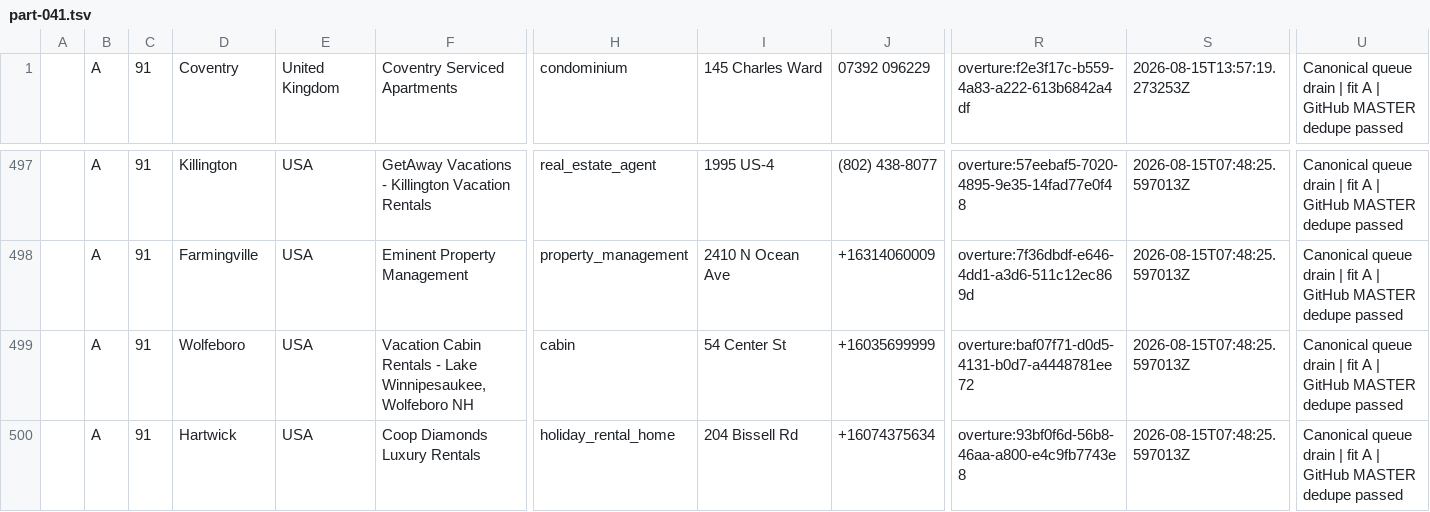
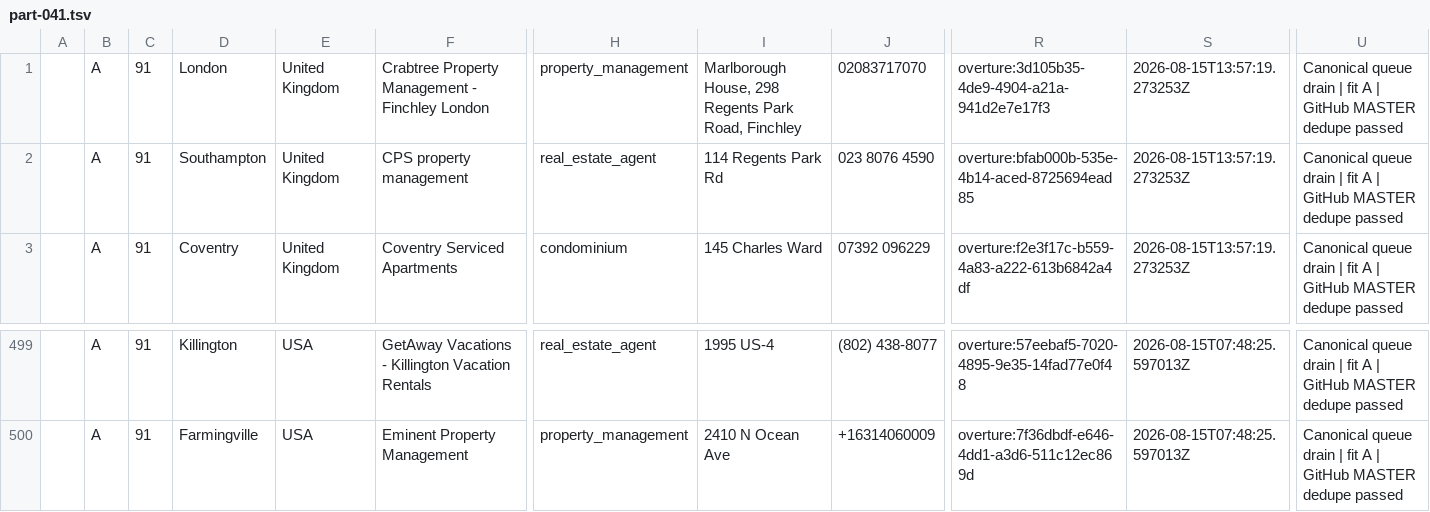
Before and after one commit to spmbiz/evergreenleadminer, a TSV file: staging/sheet_sync_latest/part-041.tsv, drawn as a sheet; only a part is shown, gaps mark what is left out; removed rows and columns are numbered as before the commit, all else as after; rows hold the shown columns only; the diff names each change by its address in the sheet, - before the commit and + after, or states it on an @@ line.

```diff
--- a/staging/sheet_sync_latest/part-041.tsv
+++ b/staging/sheet_sync_latest/part-041.tsv
+row 1:  | A | 91 | London | United Kingdom | Crabtree Property Management - Finchley London | property_management | Marlborough House, 298 Regents Park Road, Finchley | 02083717070 | overture:3d105b35-4de9-4904-a21a-941d2e7e17f3 | 2026-08-15T13:57:19.273253Z | Canonical queue drain | fit A | GitHub MASTER dedupe passed
+row 2:  | A | 91 | Southampton | United Kingdom | CPS property management | real_estate_agent | 114 Regents Park Rd | 023 8076 4590 | overture:bfab000b-535e-4b14-aced-8725694ead85 | 2026-08-15T13:57:19.273253Z | Canonical queue drain | fit A | GitHub MASTER dedupe passed
-row 499:  | A | 91 | Wolfeboro | USA | Vacation Cabin Rentals - Lake Winnipesaukee, Wolfeboro NH | cabin | 54 Center St | +16035699999 | overture:baf07f71-d0d5-4131-b0d7-a4448781ee72 | 2026-08-15T07:48:25.597013Z | Canonical queue drain | fit A | GitHub MASTER dedupe passed
-row 500:  | A | 91 | Hartwick | USA | Coop Diamonds Luxury Rentals | holiday_rental_home | 204 Bissell Rd | +16074375634 | overture:93bf0f6d-56b8-46aa-a800-e4c9fb7743e8 | 2026-08-15T07:48:25.597013Z | Canonical queue drain | fit A | GitHub MASTER dedupe passed
```
Also changed, not shown: staging/sheet_sync_latest/part-040.tsv, staging/sheet_sync_latest/part-047.tsv, 28 other files.
